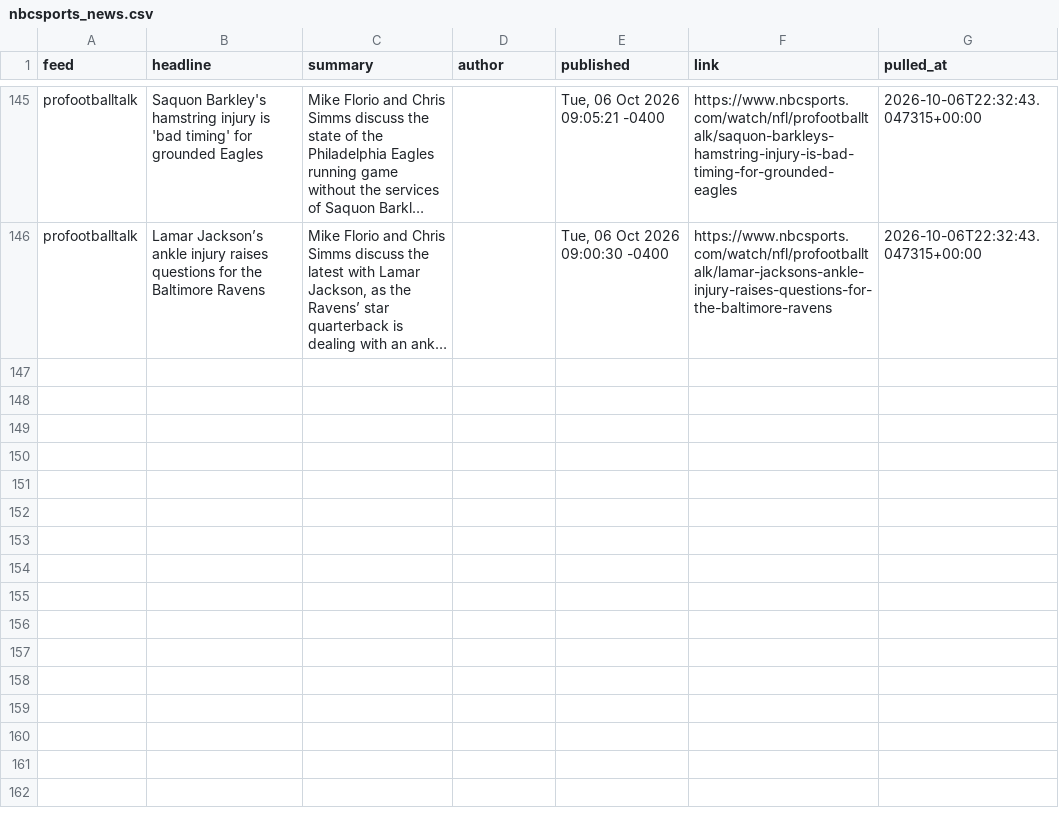
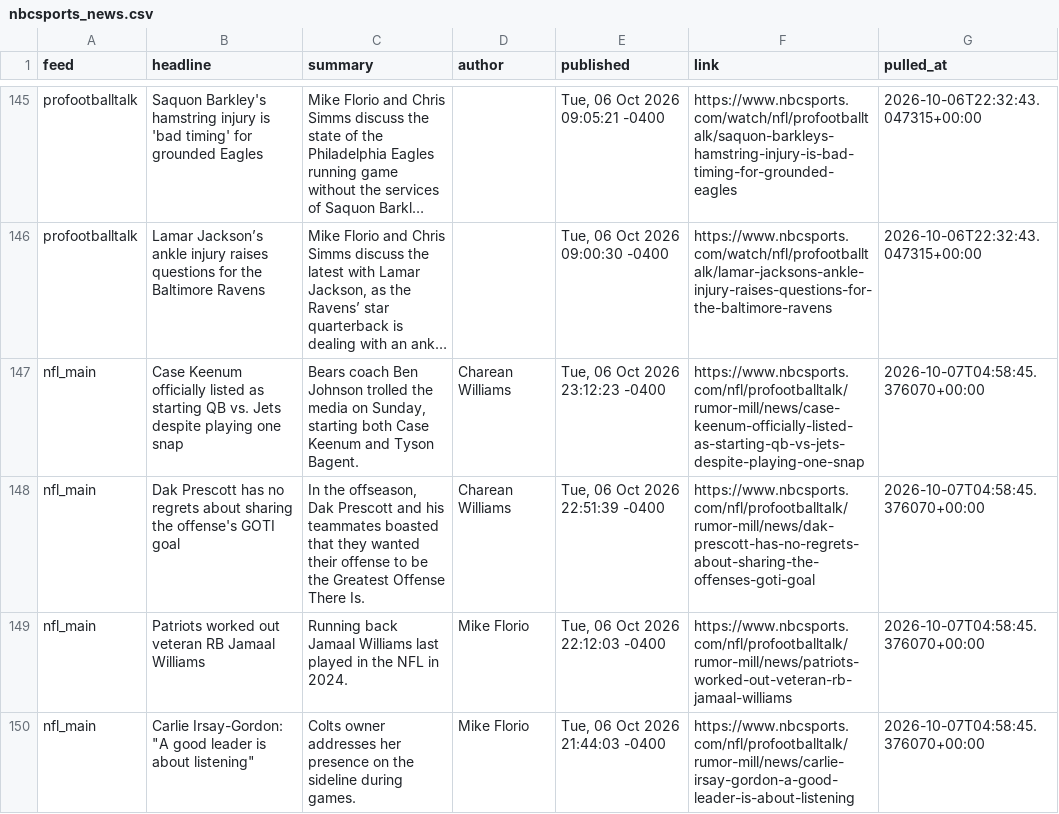
Before and after one commit to alexanderseaney-sketch/ParlayModel, a CSV file: data/raw/nbcsports_news.csv, drawn as a sheet; only a part is shown, gaps mark what is left out; long unchanged cells end in …; the diff names each change by its address in the sheet, - before the commit and + after, or states it on an @@ line.

```diff
--- a/data/raw/nbcsports_news.csv
+++ b/data/raw/nbcsports_news.csv
+row 147: nfl_main | Case Keenum officially listed as starting QB vs. Jets despite playing one snap | Bears coach Ben Johnson trolled the media on Sunday, starting both Case Keenum and Tyson Bagent. | Charean Williams | Tue, 06 Oct 2026 23:12:23 -0400 | https://www.nbcsports.com/nfl/profootballtalk/rumor-mill/news/case-keenum-officially-listed-as-starting-qb-vs-jets-despite-playing-one-snap | 2026-10-07T04:58:45.376070+00:00
+row 148: nfl_main | Dak Prescott has no regrets about sharing the offense's GOTI goal | In the offseason, Dak Prescott and his teammates boasted that they wanted their offense to be the Greatest Offense There Is. | Charean Williams | Tue, 06 Oct 2026 22:51:39 -0400 | https://www.nbcsports.com/nfl/profootballtalk/rumor-mill/news/dak-prescott-has-no-regrets-about-sharing-the-offenses-goti-goal | 2026-10-07T04:58:45.376070+00:00
+row 149: nfl_main | Patriots worked out veteran RB Jamaal Williams | Running back Jamaal Williams last played in the NFL in 2024. | Mike Florio | Tue, 06 Oct 2026 22:12:03 -0400 | https://www.nbcsports.com/nfl/profootballtalk/rumor-mill/news/patriots-worked-out-veteran-rb-jamaal-williams | 2026-10-07T04:58:45.376070+00:00
+row 150: nfl_main | Carlie Irsay-Gordon: "A good leader is about listening" | Colts owner addresses her presence on the sideline during games. | Mike Florio | Tue, 06 Oct 2026 21:44:03 -0400 | https://www.nbcsports.com/nfl/profootballtalk/rumor-mill/news/carlie-irsay-gordon-a-good-leader-is-about-listening | 2026-10-07T04:58:45.376070+00:00
```
Also changed, not shown: data/raw/footballguys_depth.csv, data/raw/nfl_rosters.csv, 8 other files.
